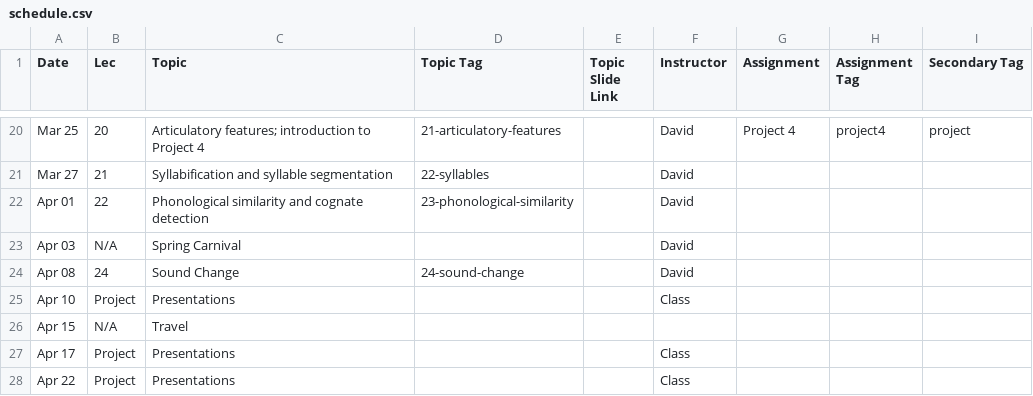
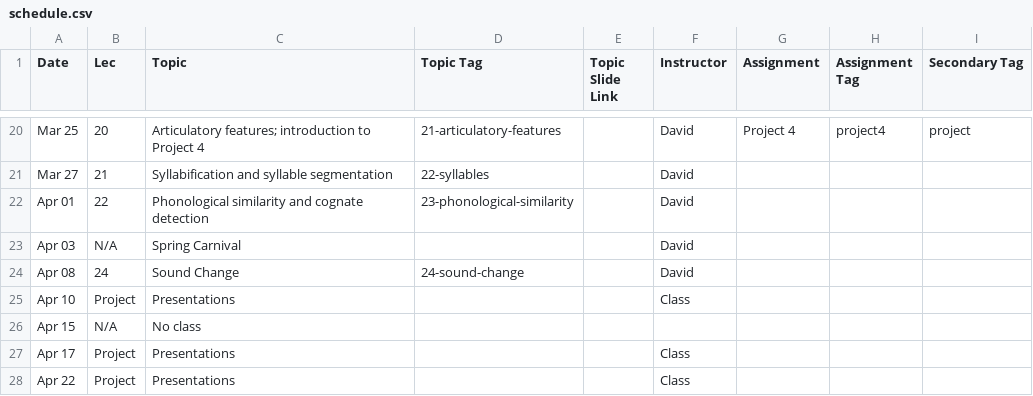
Before and after one commit to dmort27/subwordmodeling, a CSV file: _data/schedule.csv, drawn as a sheet; only a part is shown, gaps mark what is left out.

Commit message:
Update schedule.csv

```diff
--- a/_data/schedule.csv
+++ b/_data/schedule.csv
@@ -25,3 +25,3 @@ Apr 08,24,Sound Change,24-sound-change,,David,,,
 Apr 10,Project,Presentations,,,Class,,,
-Apr 15,N/A,Travel,,,,,,
+Apr 15,N/A,No class,,,,,,
 Apr 17,Project,Presentations,,,Class,,,
```
